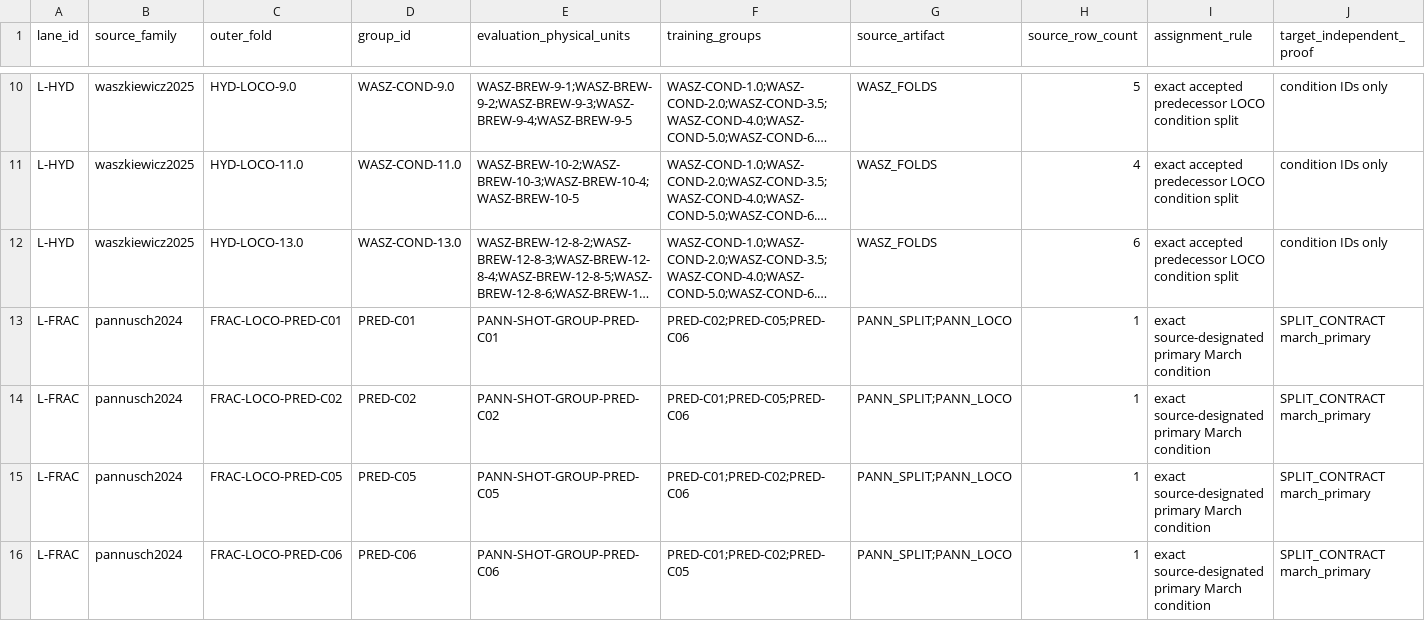
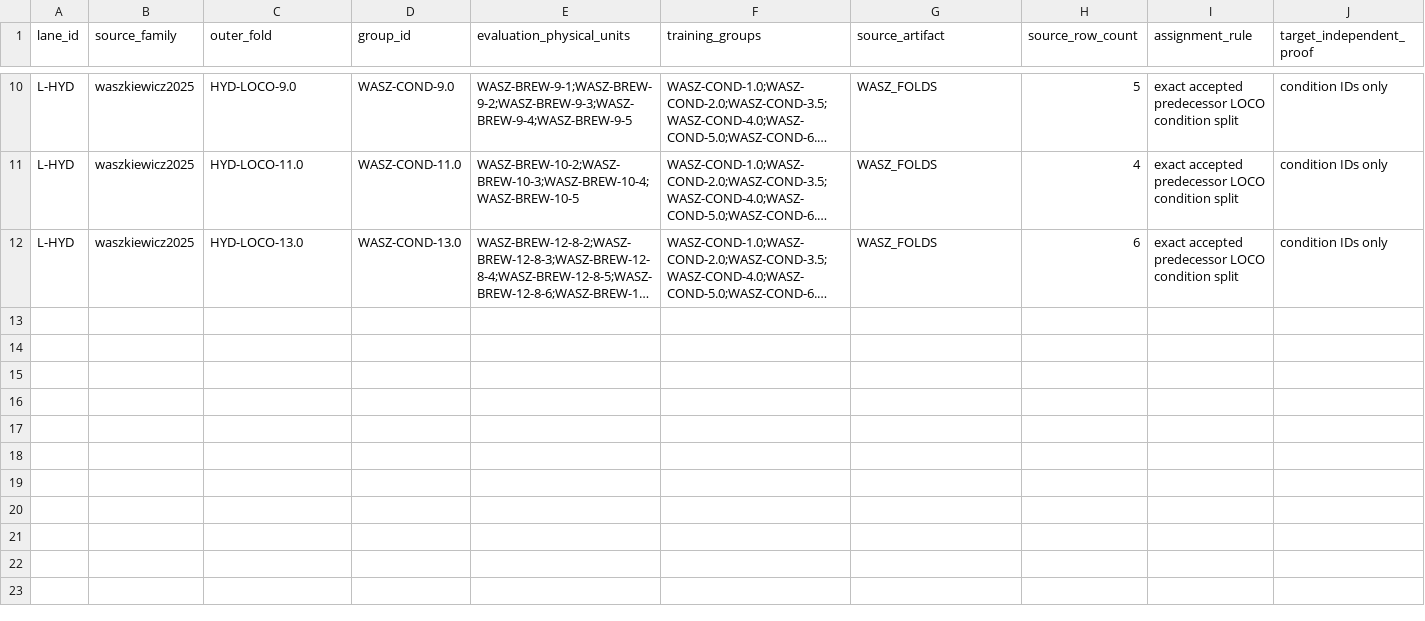
Before and after one commit to trbrewer/espresso-whole-pull, a CSV file: docs/analysis/sci_md_010/FOLD_ASSIGNMENTS.csv, drawn as a sheet; only a part is shown, gaps mark what is left out; long unchanged cells end in …; rows hold the shown columns only; the diff names each change by its address in the sheet, - before the commit and + after, or states it on an @@ line.

```diff
--- a/docs/analysis/sci_md_010/FOLD_ASSIGNMENTS.csv
+++ b/docs/analysis/sci_md_010/FOLD_ASSIGNMENTS.csv
-row 13: L-FRAC | pannusch2024 | FRAC-LOCO-PRED-C01 | PRED-C01 | PANN-SHOT-GROUP-PRED-C01 | PRED-C02;PRED-C05;PRED-C06 | PANN_SPLIT;PANN_LOCO | 1 | exact source-designated primary March condition | SPLIT_CONTRACT march_primary
-row 14: L-FRAC | pannusch2024 | FRAC-LOCO-PRED-C02 | PRED-C02 | PANN-SHOT-GROUP-PRED-C02 | PRED-C01;PRED-C05;PRED-C06 | PANN_SPLIT;PANN_LOCO | 1 | exact source-designated primary March condition | SPLIT_CONTRACT march_primary
-row 15: L-FRAC | pannusch2024 | FRAC-LOCO-PRED-C05 | PRED-C05 | PANN-SHOT-GROUP-PRED-C05 | PRED-C01;PRED-C02;PRED-C06 | PANN_SPLIT;PANN_LOCO | 1 | exact source-designated primary March condition | SPLIT_CONTRACT march_primary
-row 16: L-FRAC | pannusch2024 | FRAC-LOCO-PRED-C06 | PRED-C06 | PANN-SHOT-GROUP-PRED-C06 | PRED-C01;PRED-C02;PRED-C05 | PANN_SPLIT;PANN_LOCO | 1 | exact source-designated primary March condition | SPLIT_CONTRACT march_primary
```
Also changed, not shown: docs/analysis/sci_md_010/FOLD_MEMBERSHIP.csv, docs/analysis/sci_md_010/PRIVILEGE_LEDGER.csv, 19 other files.
